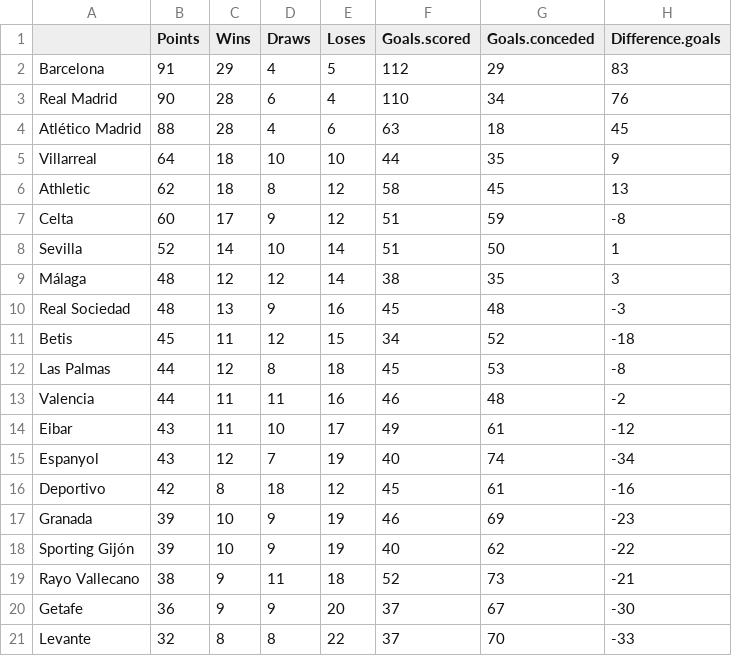
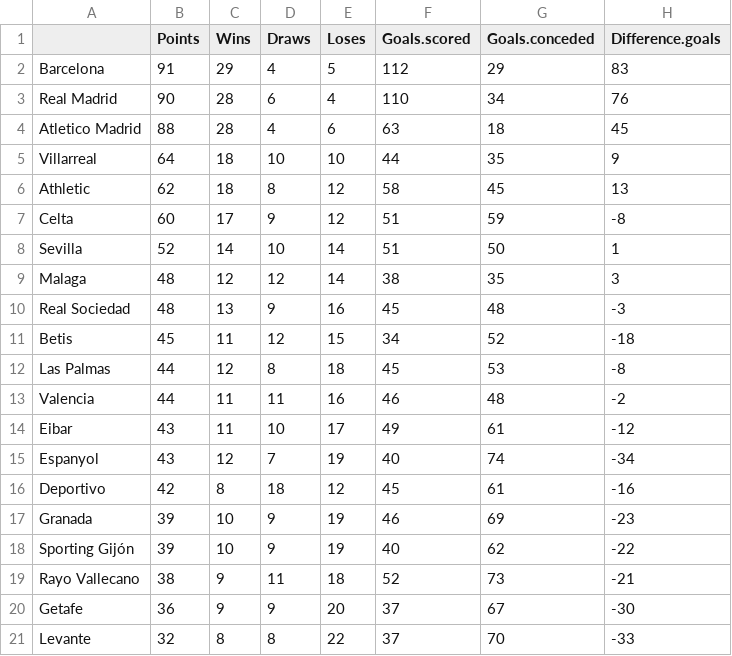
Before and after one commit to mghassany/mghassany.github.io, a CSV file: MLcourse/datasets/la-liga-15-16.csv, drawn as a sheet; only a part is shown; the diff names each change by its address in the sheet, - before the commit and + after, or states it on an @@ line.

Commit message:
update

```diff
--- a/MLcourse/datasets/la-liga-15-16.csv
+++ b/MLcourse/datasets/la-liga-15-16.csv
-A4: Atlético Madrid
+A4: Atletico Madrid
-A9: Málaga
+A9: Malaga
```
